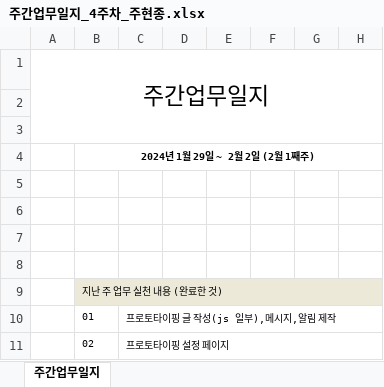
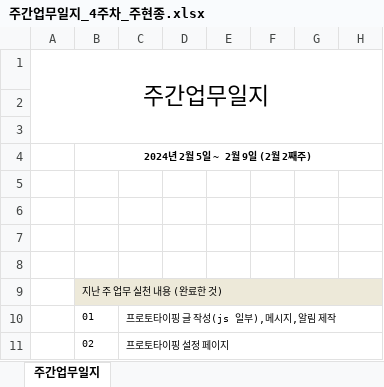
Before and after one commit to juhyeonjong2/DongStagram, an Excel workbook: Documents/2. 주간보고서/2. 주간업무/4주차/주간업무일지_4주차_주현종.xlsx, sheet 주간업무일지, drawn as a sheet; only a part is shown; values as stored, in another font and other column widths than the file's, no borders; the diff names each change by its address in the sheet, - before the commit and + after, or states it on an @@ line.

Commit message:
주간 업무 보고 수정

```diff
--- a/Documents/2. 주간보고서/2. 주간업무/4주차/주간업무일지_4주차_주현종.xlsx (sheet 주간업무일지)
+++ b/Documents/2. 주간보고서/2. 주간업무/4주차/주간업무일지_4주차_주현종.xlsx (sheet 주간업무일지)
-B4: 2024년 1월 29일 ~ 2월 2일 (2월 1째주)
+B4: 2024년 2월 5일 ~ 2월 9일 (2월 2째주)
```
